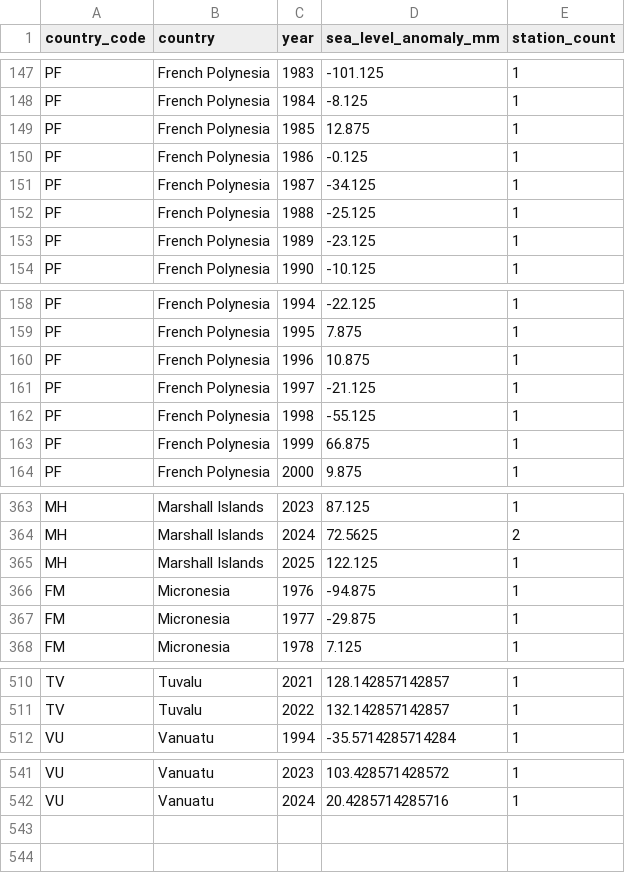
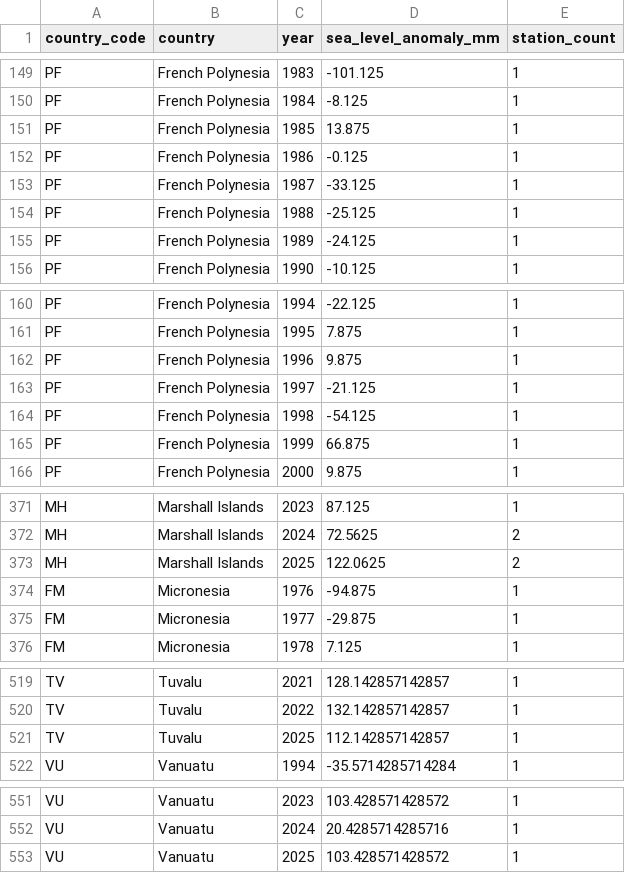
Before and after one commit to JosephBARBIERDARNAL/pacific-dataviz-challenge, a CSV file: public/data/sea_level_historical.csv, drawn as a sheet; only a part is shown, gaps mark what is left out; the diff covers the shown part only.

```diff
--- a/public/data/sea_level_historical.csv
+++ b/public/data/sea_level_historical.csv
@@ -148,7 +150,7 @@
 "PF","French Polynesia",1984,-8.125,1
-"PF","French Polynesia",1985,12.875,1
+"PF","French Polynesia",1985,13.875,1
 "PF","French Polynesia",1986,-0.125,1
-"PF","French Polynesia",1987,-34.125,1
+"PF","French Polynesia",1987,-33.125,1
 "PF","French Polynesia",1988,-25.125,1
-"PF","French Polynesia",1989,-23.125,1
+"PF","French Polynesia",1989,-24.125,1
 "PF","French Polynesia",1990,-10.125,1
@@ -159,5 +161,5 @@
 "PF","French Polynesia",1995,7.875,1
-"PF","French Polynesia",1996,10.875,1
+"PF","French Polynesia",1996,9.875,1
 "PF","French Polynesia",1997,-21.125,1
-"PF","French Polynesia",1998,-55.125,1
+"PF","French Polynesia",1998,-54.125,1
 "PF","French Polynesia",1999,66.875,1
@@ -364,3 +372,3 @@
 "MH","Marshall Islands",2024,72.5625,2
-"MH","Marshall Islands",2025,122.125,1
+"MH","Marshall Islands",2025,122.0625,2
 "FM","Micronesia",1976,-94.875,1
@@ -511,2 +520,3 @@
 "TV","Tuvalu",2022,132.142857142857,1
+"TV","Tuvalu",2025,112.142857142857,1
 "VU","Vanuatu",1994,-35.5714285714284,1
@@ -542 +552,2 @@
 "VU","Vanuatu",2024,20.4285714285716,1
+"VU","Vanuatu",2025,103.428571428572,1
```
Also changed, not shown: 9 added rows and 5 edited cells elsewhere in this file, public/data/country_summary.csv, 20 other files.
